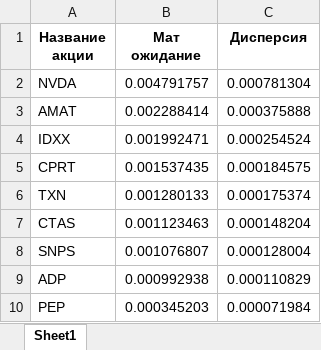
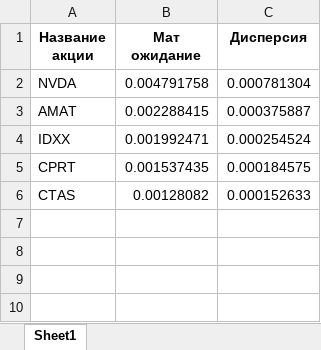
Before and after one commit to dragonpuffle/Wolves-from-wall-street, an Excel workbook: data2/pareto50.xlsx, sheet Sheet1, drawn as a sheet; values as stored, in another font and other column widths than the file's, no borders; removed rows and columns are numbered as before the commit, all else as after; the diff names each change by its address in the sheet, - before the commit and + after, or states it on an @@ line.

```diff
--- a/data2/pareto50.xlsx (sheet Sheet1)
+++ b/data2/pareto50.xlsx (sheet Sheet1)
-B2 (Мат ожидание): 0.004791757
+B2 (Мат ожидание): 0.004791758
-B3 (Мат ожидание): 0.002288414
+B3 (Мат ожидание): 0.002288415
-C3 (Дисперсия): 0.000375888
+C3 (Дисперсия): 0.000375887
-row 6: TXN | 0.001280133 | 0.000175374
-B6 (Мат ожидание): 0.001123463
+B6 (Мат ожидание): 0.00128082
-C6 (Дисперсия): 0.000148204
+C6 (Дисперсия): 0.000152633
-row 8: SNPS | 0.001076807 | 0.000128004
-row 9: ADP | 0.000992938 | 0.000110829
-row 10: PEP | 0.000345203 | 0.000071984
```
Also changed, not shown: data2/cov_file.xlsx, data2/profitability.xlsx, 8 other files.
